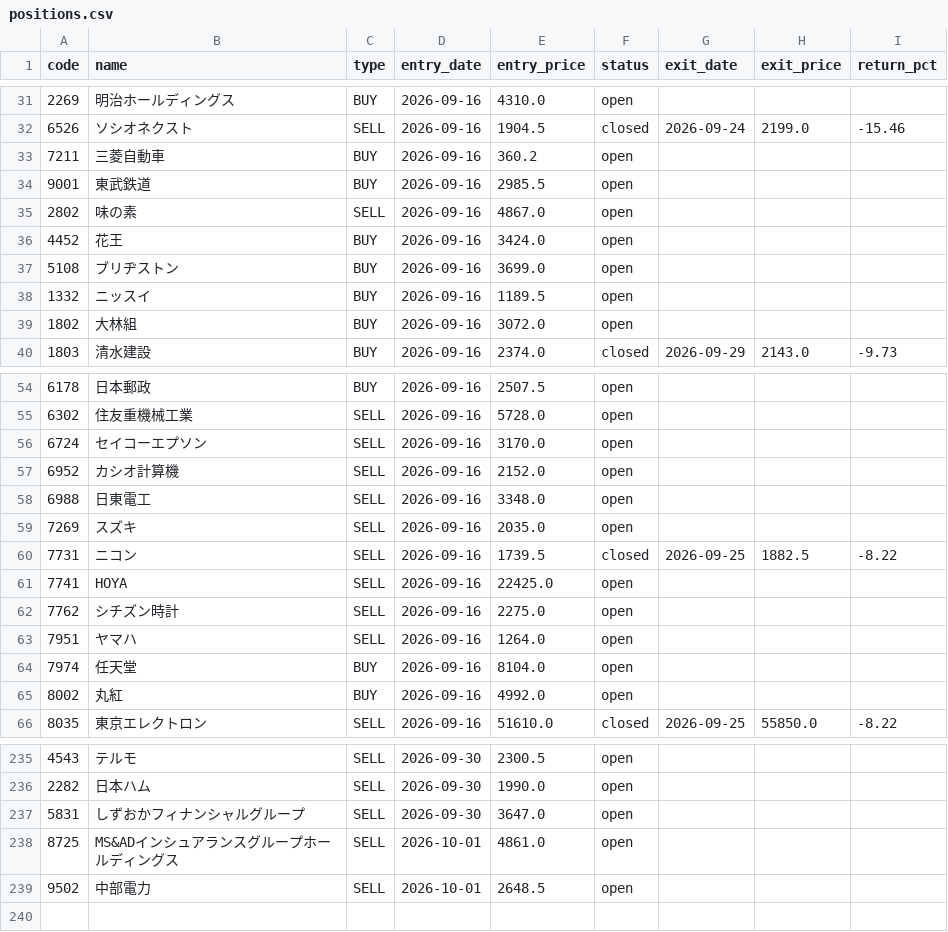
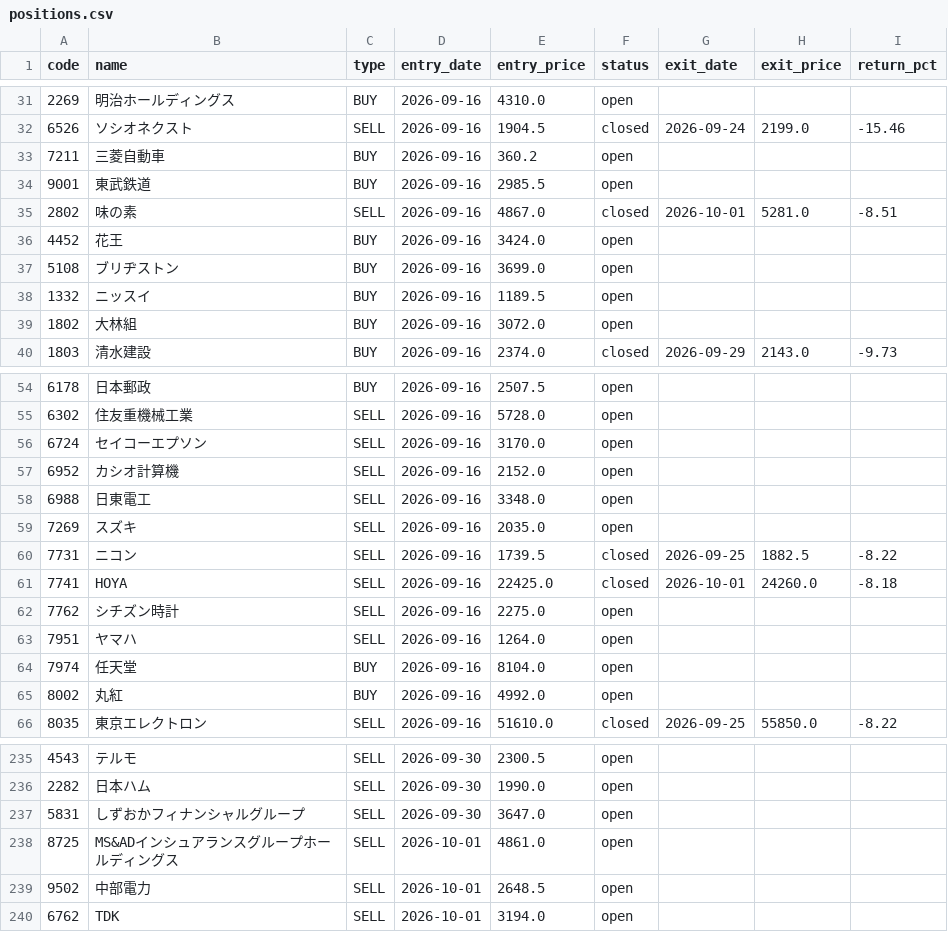
Before and after one commit to alohakozi-ux/nikkei-signal-app, a CSV file: positions.csv, drawn as a sheet; only a part is shown, gaps mark what is left out.

```diff
--- a/positions.csv
+++ b/positions.csv
@@ -34,3 +34,3 @@ code,name,type,entry_date,entry_price,status,exit_date,exit_price,return_pct
 9001,東武鉄道,BUY,2026-09-16,2985.5,open,,,
-2802,味の素,SELL,2026-09-16,4867.0,open,,,
+2802,味の素,SELL,2026-09-16,4867.0,closed,2026-10-01,5281.0,-8.51
 4452,花王,BUY,2026-09-16,3424.0,open,,,
@@ -60,3 +60,3 @@ code,name,type,entry_date,entry_price,status,exit_date,exit_price,return_pct
 7731,ニコン,SELL,2026-09-16,1739.5,closed,2026-09-25,1882.5,-8.22
-7741,HOYA,SELL,2026-09-16,22425.0,open,,,
+7741,HOYA,SELL,2026-09-16,22425.0,closed,2026-10-01,24260.0,-8.18
 7762,シチズン時計,SELL,2026-09-16,2275.0,open,,,
@@ -239 +239,2 @@ code,name,type,entry_date,entry_price,status,exit_date,exit_price,return_pct
 9502,中部電力,SELL,2026-10-01,2648.5,open,,,
+6762,TDK,SELL,2026-10-01,3194.0,open,,,
```
